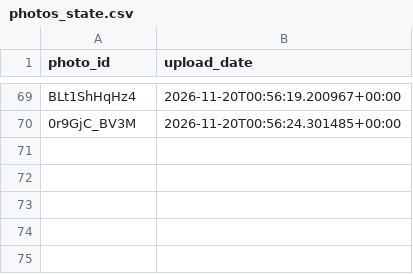
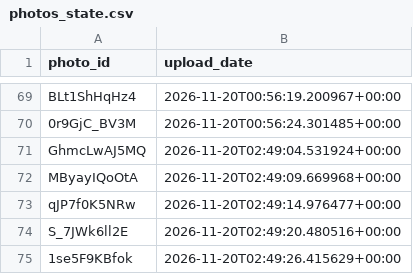
Before and after one commit to valyajohn/telegram-photos-autoposter, a CSV file: state/photos_state.csv, drawn as a sheet; only a part is shown, gaps mark what is left out; the diff names each change by its address in the sheet, - before the commit and + after, or states it on an @@ line.

```diff
--- a/state/photos_state.csv
+++ b/state/photos_state.csv
+row 71: GhmcLwAJ5MQ | 2026-11-20T02:49:04.531924+00:00
+row 72: MByayIQoOtA | 2026-11-20T02:49:09.669968+00:00
+row 73: qJP7f0K5NRw | 2026-11-20T02:49:14.976477+00:00
+row 74: S_7JWk6ll2E | 2026-11-20T02:49:20.480516+00:00
+row 75: 1se5F9KBfok | 2026-11-20T02:49:26.415629+00:00
```
